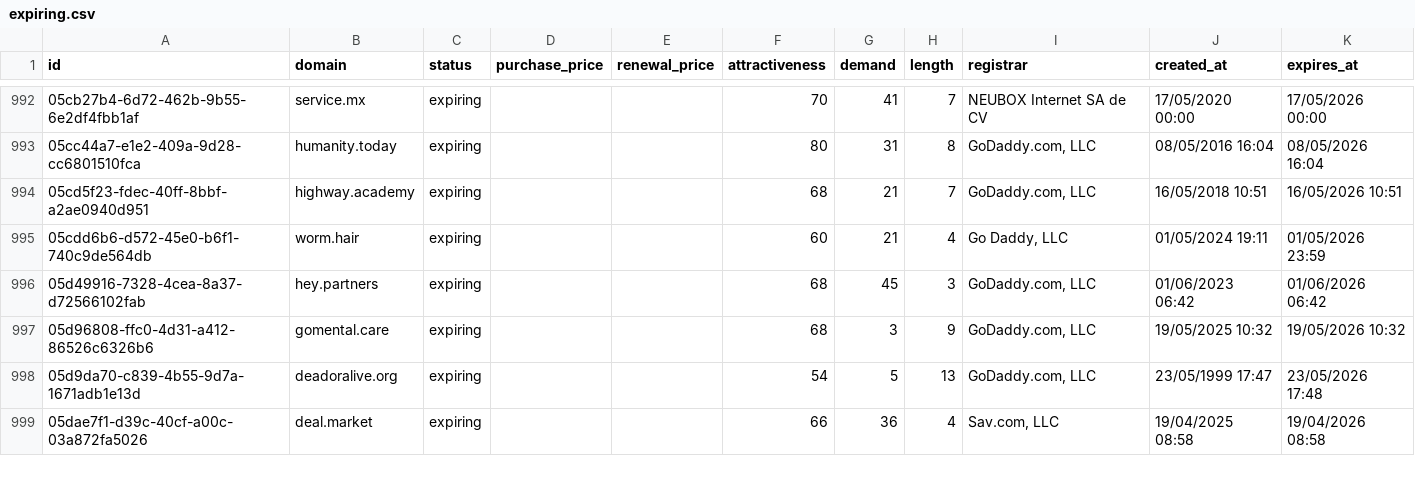
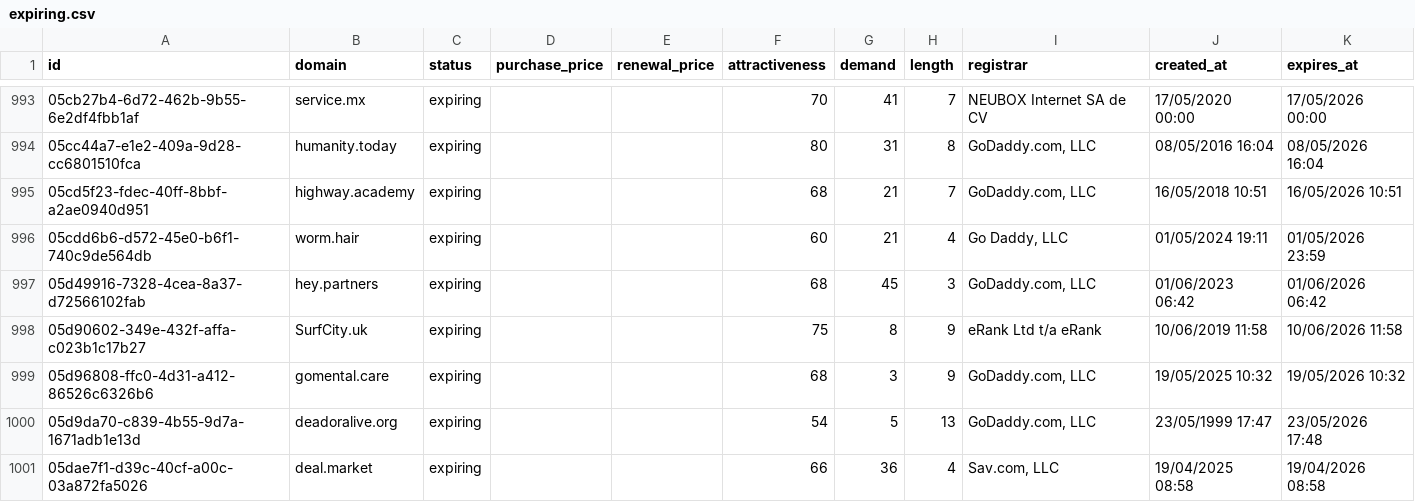
Before and after one commit to UniqueDomains/expiring-oneword-domains, a CSV file: expiring.csv, drawn as a sheet; only a part is shown, gaps mark what is left out; the diff covers the shown part only; the diff names each change by its address in the sheet, - before the commit and + after, or states it on an @@ line.

```diff
--- a/expiring.csv
+++ b/expiring.csv
+row 998: 05d90602-349e-432f-affa-c023b1c17b27 | SurfCity.uk | expiring |  |  | 75 | 8 | 9 | eRank Ltd t/a eRank | 10/06/2019 11:58 | 10/06/2026 11:58
```
Also changed, not shown: 5 added rows, 6 removed rows and 1 edited cell elsewhere in this file, 4 other files.
